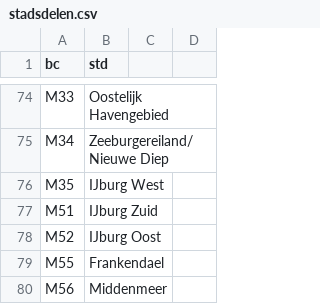
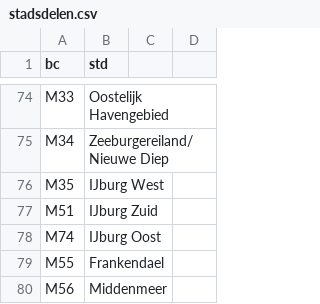
Before and after one commit to ronaldvendelmans/citysdk-ld, a CSV file: demos/dashboard/data/oens/csv/stadsdelen.csv, drawn as a sheet; only a part is shown, gaps mark what is left out.

```diff
--- a/demos/dashboard/data/oens/csv/stadsdelen.csv
+++ b/demos/dashboard/data/oens/csv/stadsdelen.csv
@@ -77,3 +77,3 @@ M35,IJburg West
 M51,IJburg Zuid
-M52,IJburg Oost
+M74,IJburg Oost
 M55,Frankendael
```
Also changed, not shown: demos/dashboard/data/oens/csv/2013_stadsdelen_01_bevolking_2009-2013.csv, demos/dashboard/data/oens/csv/2013_stadsdelen_01_bevolking_prognose.csv, 4 other files.
